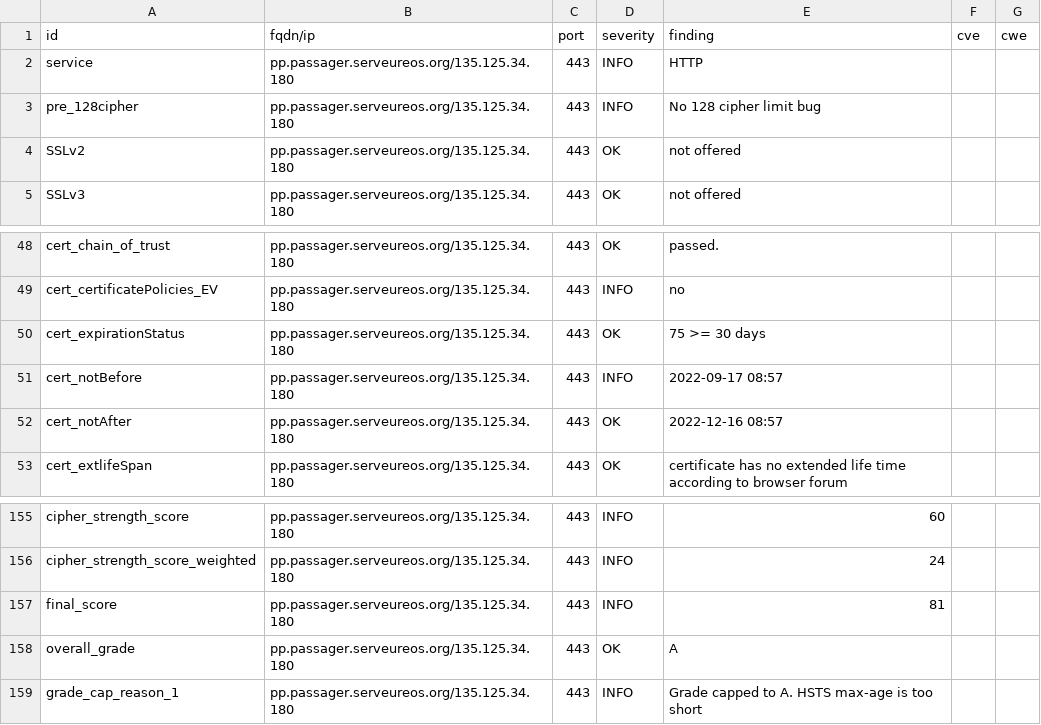
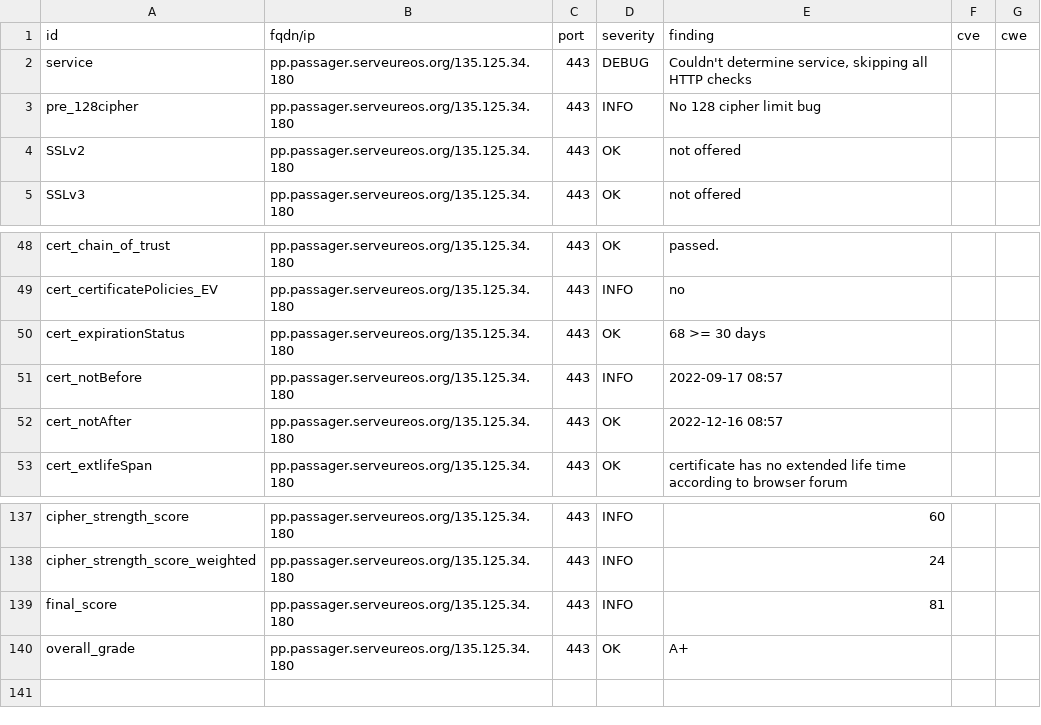
Before and after one commit to yann33380/testcovid, a CSV file: results/aHR0cHM6Ly9wcC5wYXNzYWdlci5zZXJ2ZXVyZW9zLm9yZy8=/testssl.csv, drawn as a sheet; only a part is shown, gaps mark what is left out; the diff covers the shown part only.

Commit message:
update: https://pp.passager.serveureos.org/

```diff
--- a/results/aHR0cHM6Ly9wcC5wYXNzYWdlci5zZXJ2ZXVyZW9zLm9yZy8=/testssl.csv
+++ b/results/aHR0cHM6Ly9wcC5wYXNzYWdlci5zZXJ2ZXVyZW9zLm9yZy8=/testssl.csv
@@ -1,3 +1,3 @@
 "id","fqdn/ip","port","severity","finding","cve","cwe"
-"service","pp.passager.serveureos.org/135.125.34.180","443","INFO","HTTP","",""
+"service","pp.passager.serveureos.org/135.125.34.180","443","DEBUG","Couldn't determine service, skipping all HTTP checks","",""
 "pre_128cipher","pp.passager.serveureos.org/135.125.34.180","443","INFO","No 128 cipher limit bug","",""
@@ -49,3 +49,3 @@
 "cert_certificatePolicies_EV","pp.passager.serveureos.org/135.125.34.180","443","INFO","no","",""
-"cert_expirationStatus","pp.passager.serveureos.org/135.125.34.180","443","OK","75 >= 30 days","",""
+"cert_expirationStatus","pp.passager.serveureos.org/135.125.34.180","443","OK","68 >= 30 days","",""
 "cert_notBefore","pp.passager.serveureos.org/135.125.34.180","443","INFO","2022-09-17 08:57","",""
@@ -157,3 +139,2 @@
 "final_score","pp.passager.serveureos.org/135.125.34.180","443","INFO","81","",""
-"overall_grade","pp.passager.serveureos.org/135.125.34.180","443","OK","A","",""
-"grade_cap_reason_1","pp.passager.serveureos.org/135.125.34.180","443","INFO","Grade capped to A. HSTS max-age is too short","",""
+"overall_grade","pp.passager.serveureos.org/135.125.34.180","443","OK","A+","",""
```
Also changed, not shown: 18 removed rows and 3 edited cells elsewhere in this file, 16 other files.
